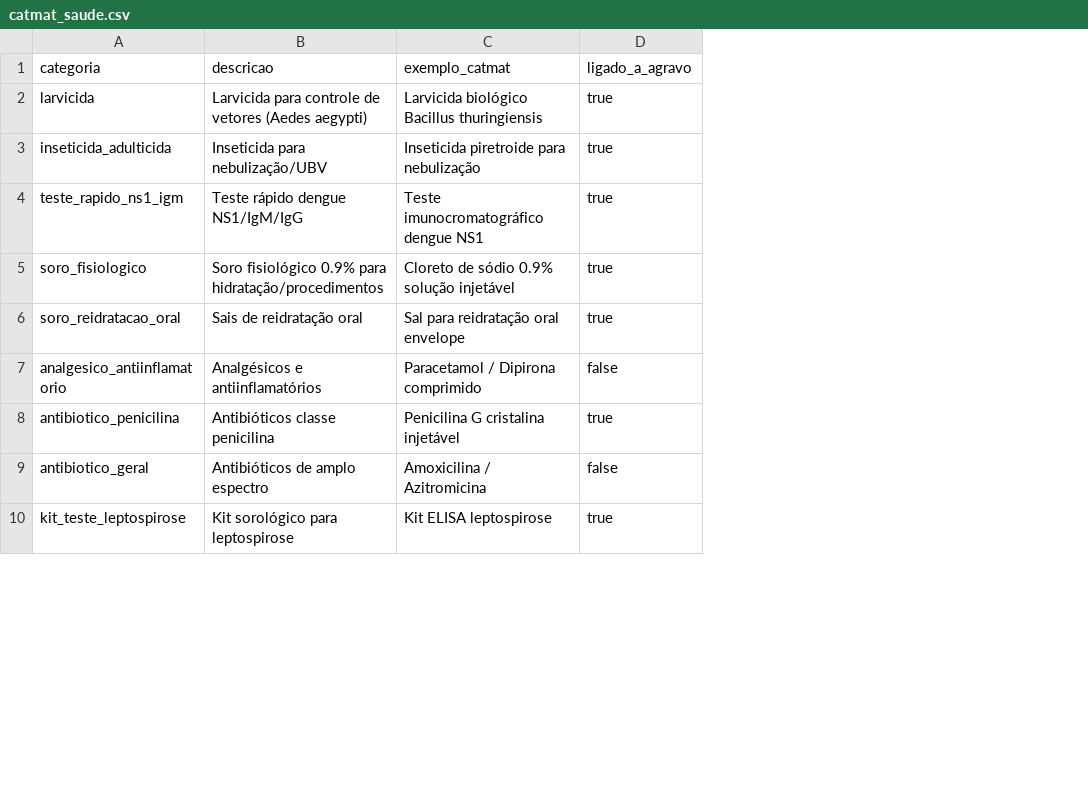
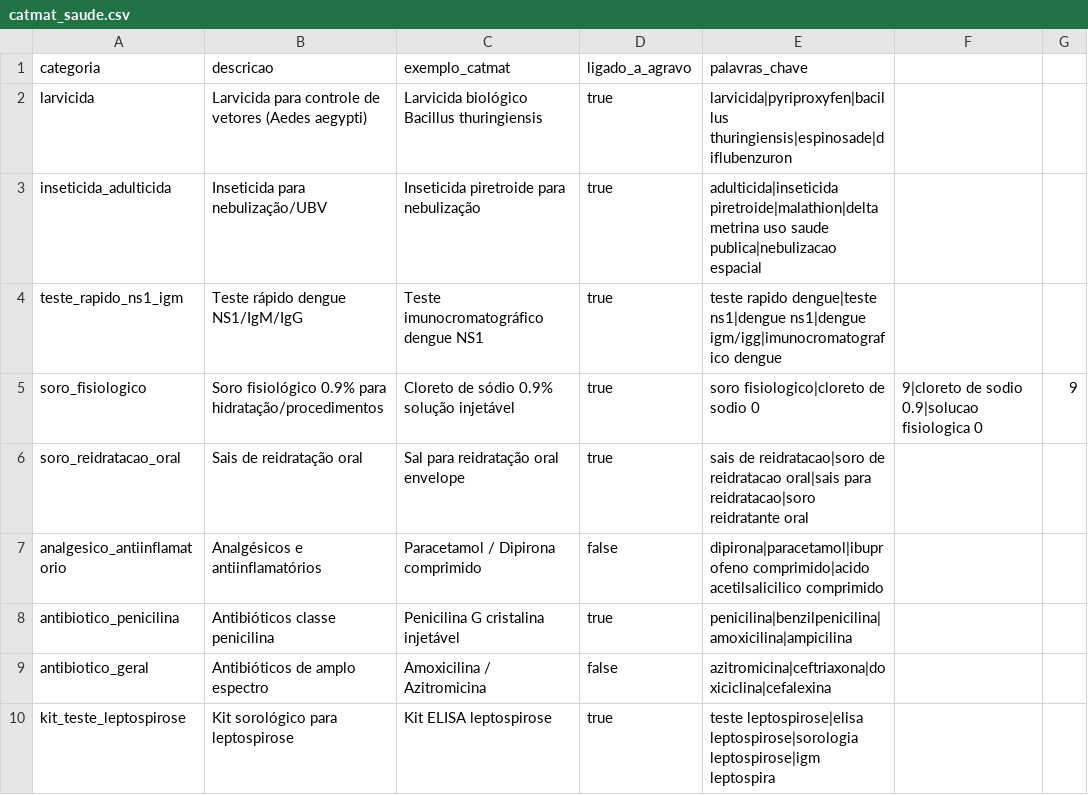
Before and after one commit to protazoarium/farol-ss, a CSV file: seeds/catmat_saude.csv, drawn as a sheet; only a part is shown; the diff names each change by its address in the sheet, - before the commit and + after, or states it on an @@ line.

Commit message:
Wire L3 (PNCP) into gold, add IPCA deflation and detectors 3 & 4
- gold: join PNCP contract values per município-ano, deflated to 2024 via IPCA
- anomalies: activate detector 4 (desabastecimento) and add detector 3
  (sobrepreço) reading per-item unit prices from the PNCP itens endpoint
- ingest/pncp_itens: resumable fetch of item-level PNCP data
- catmat_saude: curated palavras_chave column for defensible category matching

```diff
--- a/seeds/catmat_saude.csv
+++ b/seeds/catmat_saude.csv
+column E (palavras_chave), rows 2-10: larvicida|pyriproxyfen|bacillus thuringiensis|espinosade|diflubenzuron | adulticida|inseticida piretroide|malathion|deltametrina uso saude publica|nebulizacao espacial | teste rapido dengue|teste ns1|dengue ns1|dengue igm/igg|imunocromatografico dengue | soro fisiologico|cloreto de sodio 0 | sais de reidratacao|soro de reidratacao oral|sais para reidratacao|soro reidratante oral | dipirona|paracetamol|ibuprofeno comprimido|acido acetilsalicilico comprimido | penicilina|benzilpenicilina|amoxicilina|ampicilina | azitromicina|ceftriaxona|doxiciclina|cefalexina | teste leptospirose|elisa leptospirose|sorologia leptospirose|igm leptospira
+column F, row 5: 9|cloreto de sodio 0.9|solucao fisiologica 0
+column G, row 5: 9
```
Also changed, not shown: 7 other files.
